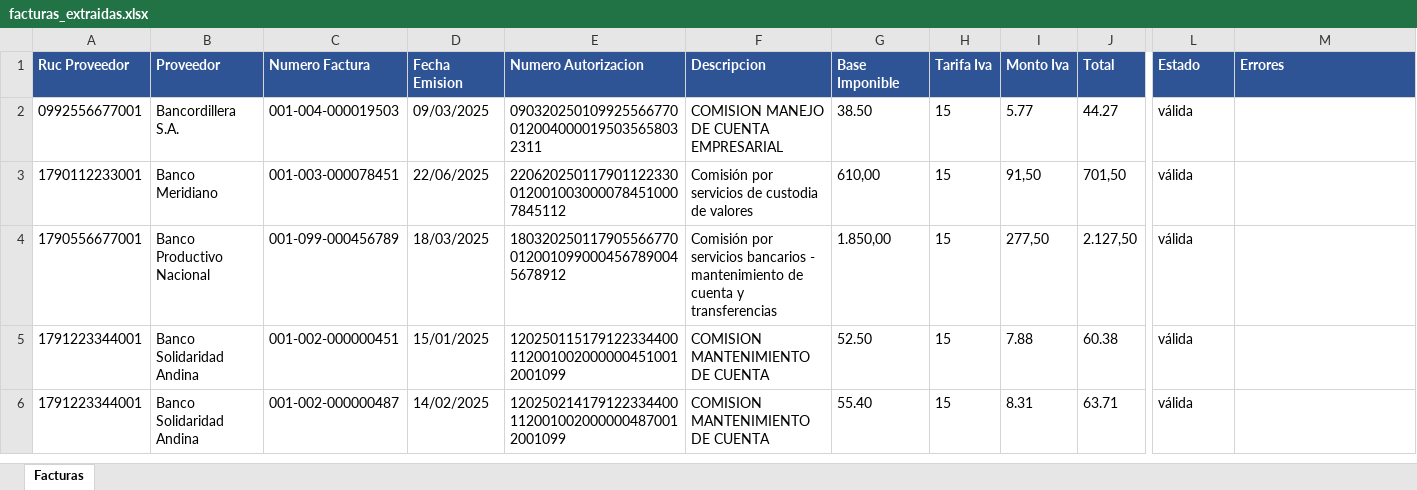
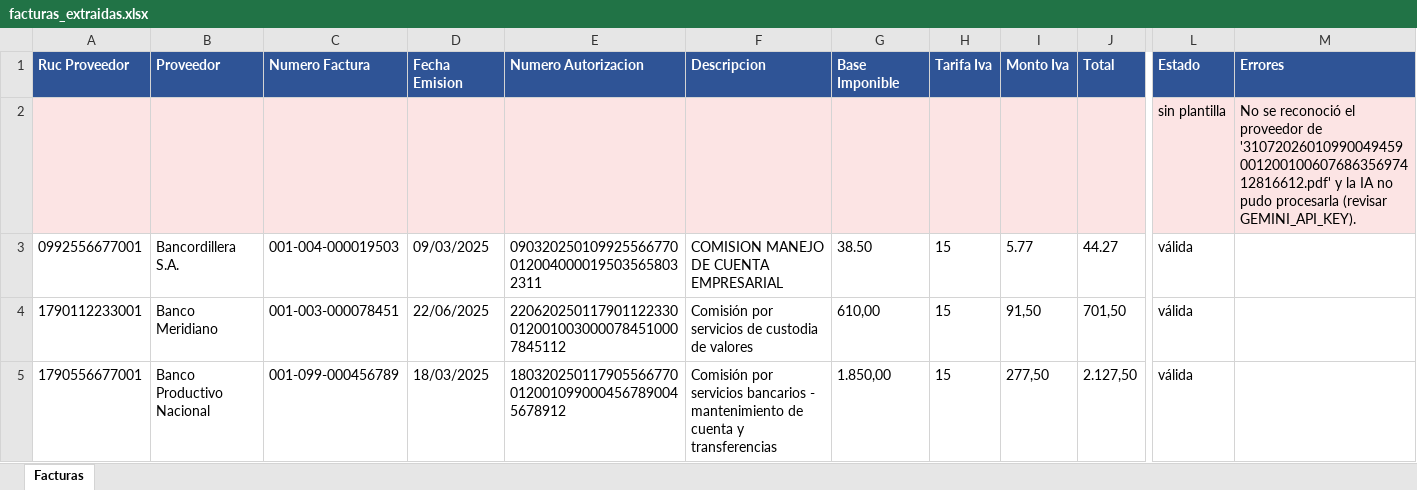
Before and after one commit to Fabricio-BI/Ingesta_y_Registro_Automatico_de_Facturas_PDF_a_Excel, an Excel workbook: salida/facturas_extraidas.xlsx, sheet Facturas, drawn as a sheet; only a part is shown, gaps mark what is left out; the shorter side is filled out with more unchanged rows; values as stored, in another font and other column widths than the file's, no borders; rows hold the shown columns only; the diff names each change by its address in the sheet, - before the commit and + after, or states it on an @@ line.

```diff
--- a/salida/facturas_extraidas.xlsx (sheet Facturas)
+++ b/salida/facturas_extraidas.xlsx (sheet Facturas)
+row 2:  |  |  |  |  |  |  |  |  |  | sin plantilla | No se reconoció el proveedor de '3107202601099004945900120010060768635697412816612.pdf' y la IA no pudo procesarla (revisar GEMINI_API_KEY).
```
Also changed, not shown: 16 other files.
